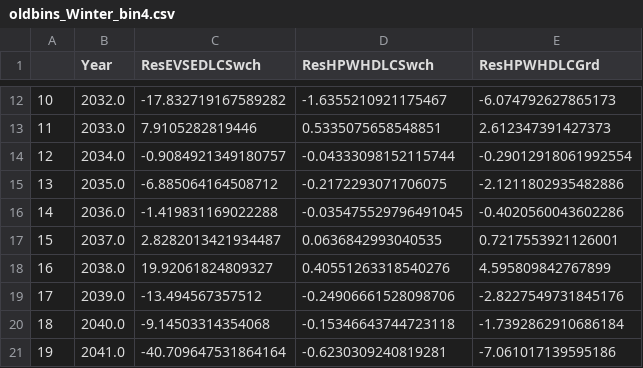
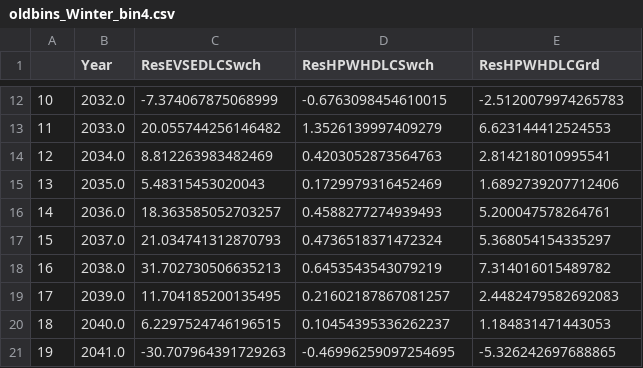
Before and after one commit to NW-Demand-Response-Emissions-Impacts/Main, a CSV file: data/processed_data/emissions_impacts/oldbins_Winter_bin4.csv, drawn as a sheet; only a part is shown, gaps mark what is left out; the diff covers the shown part only.

```diff
--- a/data/processed_data/emissions_impacts/oldbins_Winter_bin4.csv
+++ b/data/processed_data/emissions_impacts/oldbins_Winter_bin4.csv
@@ -12,10 +12,10 @@
-10,2032.0,-17.832719167589282,-1.6355210921175467,-6.074792627865173
-11,2033.0,7.9105282819446,0.5335075658548851,2.612347391427373
-12,2034.0,-0.9084921349180757,-0.04333098152115744,-0.29012918061992554
-13,2035.0,-6.885064164508712,-0.2172293071706075,-2.1211802935482886
-14,2036.0,-1.419831169022288,-0.035475529796491045,-0.4020560043602286
-15,2037.0,2.8282013421934487,0.0636842993040535,0.7217553921126001
-16,2038.0,19.92061824809327,0.40551263318540276,4.595809842767899
-17,2039.0,-13.494567357512,-0.24906661528098706,-2.8227549731845176
-18,2040.0,-9.14503314354068,-0.15346643744723118,-1.7392862910686184
-19,2041.0,-40.709647531864164,-0.6230309240819281,-7.061017139595186
+10,2032.0,-7.374067875068999,-0.6763098454610015,-2.5120079974265783
+11,2033.0,20.055744256146482,1.3526139997409279,6.623144412524553
+12,2034.0,8.812263983482469,0.4203052873564763,2.814218010995541
+13,2035.0,5.48315453020043,0.1729979316452469,1.6892739207712406
+14,2036.0,18.363585052703257,0.4588277274939493,5.200047578264761
+15,2037.0,21.034741312870793,0.4736518371472324,5.368054154335297
+16,2038.0,31.702730506635213,0.6453543543079219,7.314016015489782
+17,2039.0,11.704185200135495,0.21602187867081257,2.4482479582692083
+18,2040.0,6.2297524746196515,0.10454395336262237,1.184831471443053
+19,2041.0,-30.707964391729263,-0.46996259097254695,-5.326242697688865
```
Also changed, not shown: 30 edited cells elsewhere in this file, data/processed_data/emissions_impacts/newbins_Fall_bin1.csv, data/processed_data/emissions_impacts/oldbins_Summer_bin2.csv, 13 other files.
